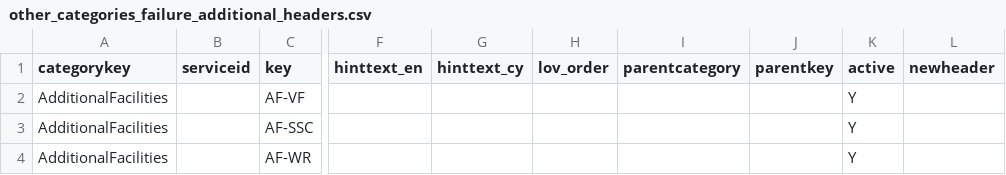
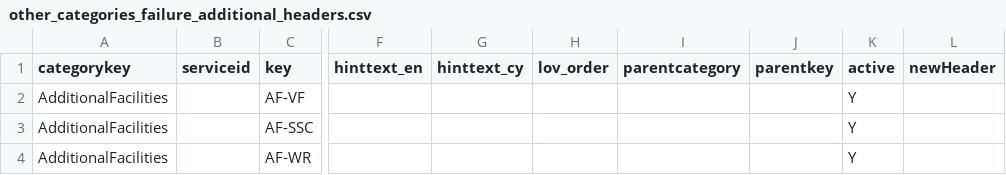
Before and after one commit to hmcts/rd-commondata-dataload, a CSV file: src/functionalTest/resources/sourceFiles/otherCategories/other_categories_failure_additional_headers.csv, drawn as a sheet; only a part is shown, gaps mark what is left out; the diff names each change by its address in the sheet, - before the commit and + after, or states it on an @@ line.

```diff
--- a/src/functionalTest/resources/sourceFiles/otherCategories/other_categories_failure_additional_headers.csv
+++ b/src/functionalTest/resources/sourceFiles/otherCategories/other_categories_failure_additional_headers.csv
-L1: newheader
+L1: newHeader
```
Also changed, not shown: src/functionalTest/resources/sourceFiles/otherCategories/other_categories_0_byte_character.csv, src/functionalTest/resources/sourceFiles/otherCategories/other_categories_failure_unknown_header.csv, 2 other files.
